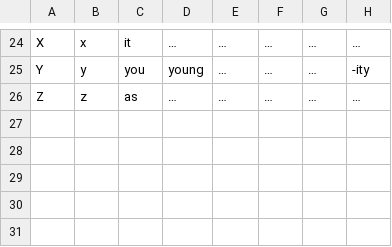
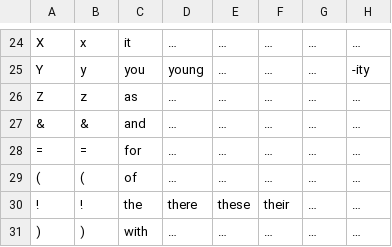
Before and after one commit to davipinc/ascii-braille-converter, a TSV file: mapping/alphabetic-contractions.tsv, drawn as a sheet; only a part is shown, gaps mark what is left out; the diff names each change by its address in the sheet, - before the commit and + after, or states it on an @@ line.

```diff
--- a/mapping/alphabetic-contractions.tsv
+++ b/mapping/alphabetic-contractions.tsv
+row 27: & | & | and | … | … | … | … | …
+row 28: = | = | for | … | … | … | … | …
+row 29: ( | ( | of | … | … | … | … | …
+row 30: ! | ! | the | there | these | their | … | …
+row 31: ) | ) | with | … | … | … | … | …
```
Also changed, not shown: mapping/braille-ascii.tsv, 2 other files.
